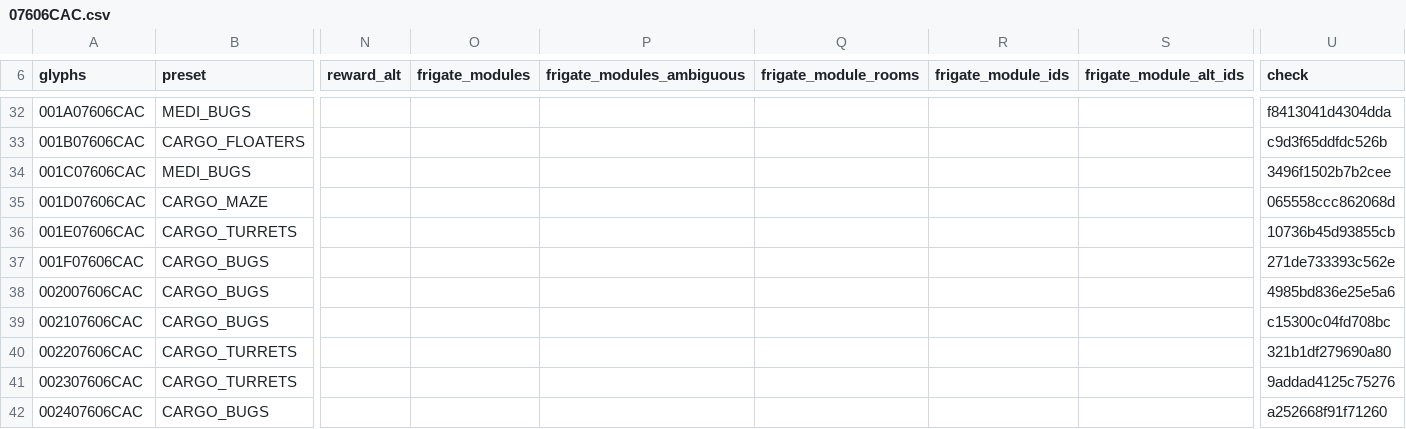
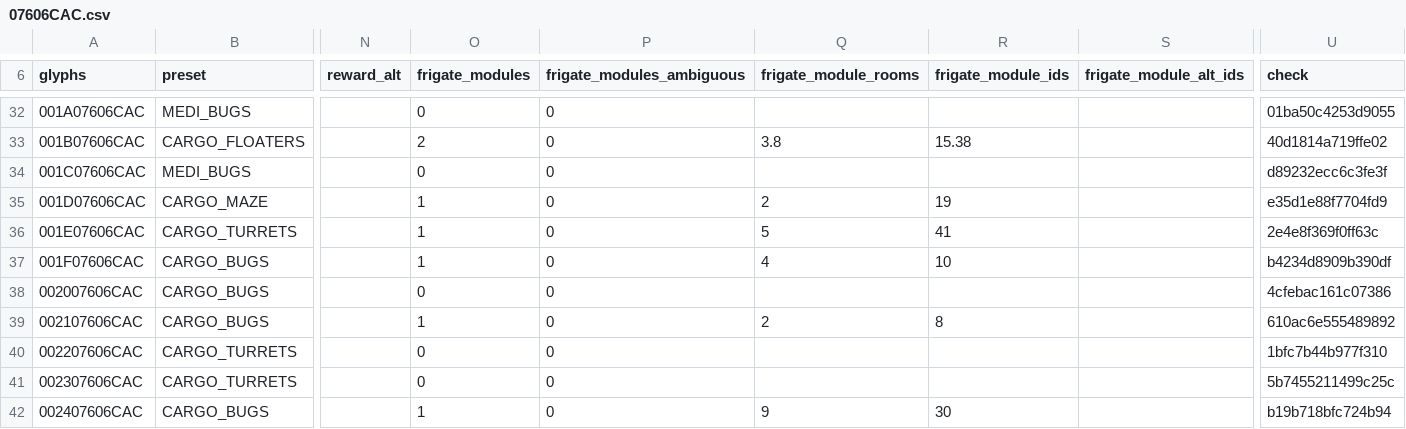
Before and after one commit to vikkitor93-coder/nms-derelict-atlas, a CSV file: regions/g00/07/606/07606CAC.csv, drawn as a sheet; only a part is shown, gaps mark what is left out; the diff covers the shown part only; the diff names each change by its address in the sheet, - before the commit and + after, or states it on an @@ line.

```diff
--- a/regions/g00/07/606/07606CAC.csv
+++ b/regions/g00/07/606/07606CAC.csv
-O32 (frigate_modules): (empty)
+O32 (frigate_modules): 0
-P32:P42 (frigate_modules_ambiguous): (empty)
+P32:P42 (frigate_modules_ambiguous): 0
-U32 (check): f8413041d4304dda
+U32 (check): 01ba50c4253d9055
-O33 (frigate_modules): (empty)
+O33 (frigate_modules): 2
-Q33 (frigate_module_rooms): (empty)
+Q33 (frigate_module_rooms): 3.8
-R33 (frigate_module_ids): (empty)
+R33 (frigate_module_ids): 15.38
-U33 (check): c9d3f65ddfdc526b
+U33 (check): 40d1814a719ffe02
-O34 (frigate_modules): (empty)
+O34 (frigate_modules): 0
-U34 (check): 3496f1502b7b2cee
+U34 (check): d89232ecc6c3fe3f
-O35:O37 (frigate_modules): (empty)
+O35:O37 (frigate_modules): 1
-Q35 (frigate_module_rooms): (empty)
+Q35 (frigate_module_rooms): 2
-R35 (frigate_module_ids): (empty)
+R35 (frigate_module_ids): 19
-U35 (check): 065558ccc862068d
+U35 (check): e35d1e88f7704fd9
-Q36 (frigate_module_rooms): (empty)
+Q36 (frigate_module_rooms): 5
-R36 (frigate_module_ids): (empty)
+R36 (frigate_module_ids): 41
-U36 (check): 10736b45d93855cb
+U36 (check): 2e4e8f369f0ff63c
-Q37 (frigate_module_rooms): (empty)
+Q37 (frigate_module_rooms): 4
-R37 (frigate_module_ids): (empty)
+R37 (frigate_module_ids): 10
-U37 (check): 271de733393c562e
+U37 (check): b4234d8909b390df
-O38 (frigate_modules): (empty)
+O38 (frigate_modules): 0
-U38 (check): 4985bd836e25e5a6
+U38 (check): 4cfebac161c07386
-O39 (frigate_modules): (empty)
+O39 (frigate_modules): 1
-Q39 (frigate_module_rooms): (empty)
+Q39 (frigate_module_rooms): 2
-R39 (frigate_module_ids): (empty)
+R39 (frigate_module_ids): 8
-U39 (check): c15300c04fd708bc
+U39 (check): 610ac6e555489892
-O40:O41 (frigate_modules): (empty)
+O40:O41 (frigate_modules): 0
-U40 (check): 321b1df279690a80
+U40 (check): 1bfc7b44b977f310
-U41 (check): 9addad4125c75276
+U41 (check): 5b7455211499c25c
-O42 (frigate_modules): (empty)
+O42 (frigate_modules): 1
-Q42 (frigate_module_rooms): (empty)
+Q42 (frigate_module_rooms): 9
-R42 (frigate_module_ids): (empty)
+R42 (frigate_module_ids): 30
-U42 (check): a252668f91f71260
+U42 (check): b19b718bfc724b94
```
Also changed, not shown: 110 edited cells elsewhere in this file, regions/g00/07/606/07606CAB.csv, 1 other file.
